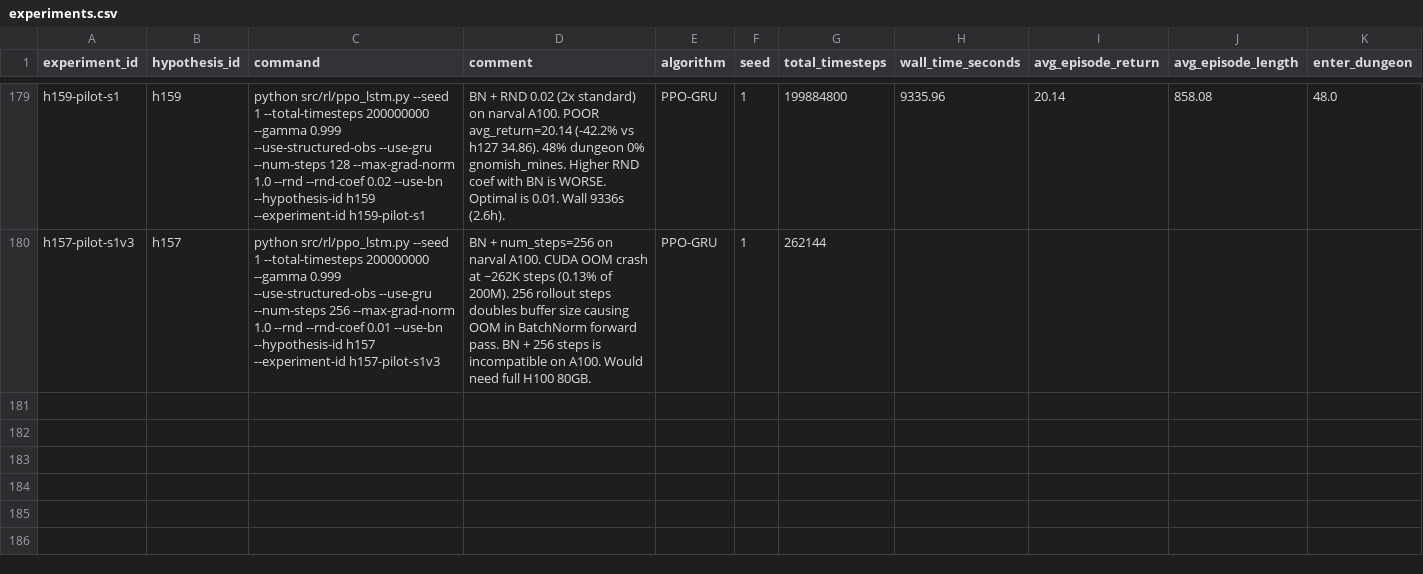
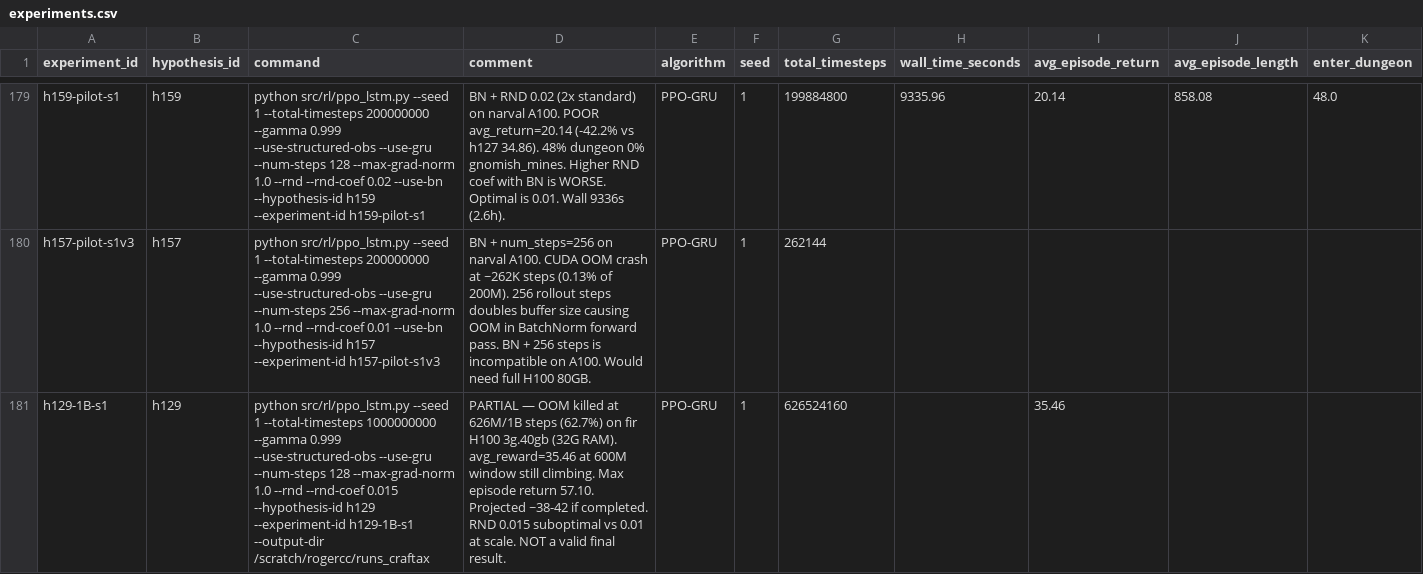
Before and after one commit to roger-creus/auto-craftax, a CSV file: results/experiments.csv, drawn as a sheet; only a part is shown, gaps mark what is left out; rows hold the shown columns only; the diff names each change by its address in the sheet, - before the commit and + after, or states it on an @@ line.

```diff
--- a/results/experiments.csv
+++ b/results/experiments.csv
+row 181: h129-1B-s1 | h129 | python src/rl/ppo_lstm.py --seed 1 --total-timesteps 1000000000 --gamma 0.999 --use-structured-obs --use-gru --num-steps 128 --max-grad-norm 1.0 --rnd --rnd-coef 0.015 --hypothesis-id h129 --experiment-id h129-1B-s1 --output-dir /scratch/rogercc/runs_craftax | PARTIAL — OOM killed at 626M/1B steps (62.7%) on fir H100 3g.40gb (32G RAM). avg_reward=35.46 at 600M window still climbing. Max episode return 57.10. Projected ~38-42 if completed. RND 0.015 suboptimal vs 0.01 at scale. NOT a valid final result. | PPO-GRU | 1 | 626524160 |  | 35.46
```
Also changed, not shown: results/hypotheses.csv, 3 other files.
